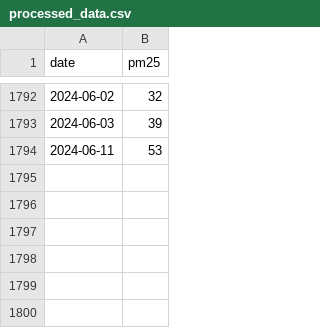
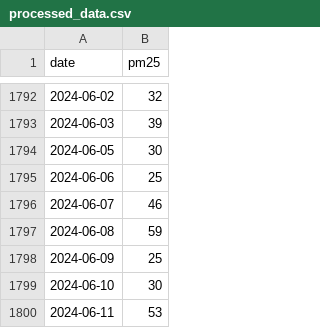
Before and after one commit to khurshiduktamov/aqi-prediction-app, a CSV file: data/processed/processed_data.csv, drawn as a sheet; only a part is shown, gaps mark what is left out; the diff names each change by its address in the sheet, - before the commit and + after, or states it on an @@ line.

Commit message:
Updated data

```diff
--- a/data/processed/processed_data.csv
+++ b/data/processed/processed_data.csv
+row 1794: 2024-06-05 | 30
+row 1795: 2024-06-06 | 25
+row 1796: 2024-06-07 | 46
+row 1797: 2024-06-08 | 59
+row 1798: 2024-06-09 | 25
+row 1799: 2024-06-10 | 30
```
